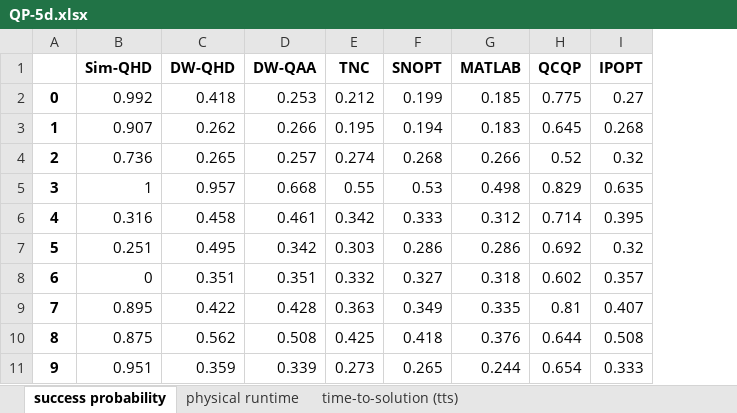
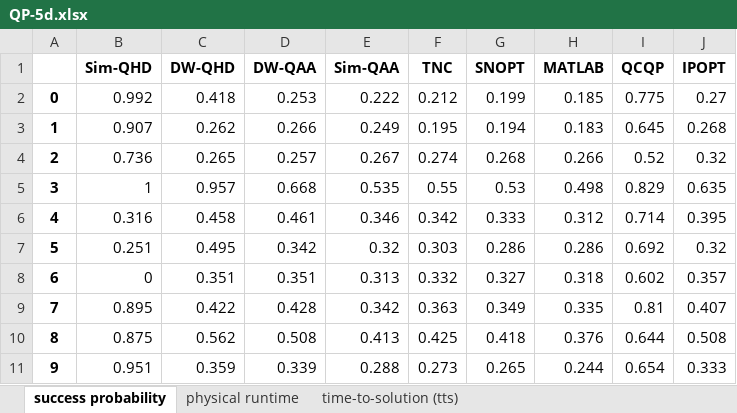
Before and after one commit to jiaqileng/quantum-hamiltonian-descent, an Excel workbook: plot/fig3/qp_data/QP-5d.xlsx, sheet success probability, drawn as a sheet; values as stored, in another font and other column widths than the file's, no borders; the diff names each change by its address in the sheet, - before the commit and + after, or states it on an @@ line.

```diff
--- a/plot/fig3/qp_data/QP-5d.xlsx (sheet success probability)
+++ b/plot/fig3/qp_data/QP-5d.xlsx (sheet success probability)
+column E (Sim-QAA), rows 2-11: 0.222 | 0.249 | 0.267 | 0.535 | 0.346 | 0.32 | 0.313 | 0.342 | 0.413 | 0.288
```
Also changed, not shown: sheet time-to-solution (tts), sheet physical runtime, 4 other files.
